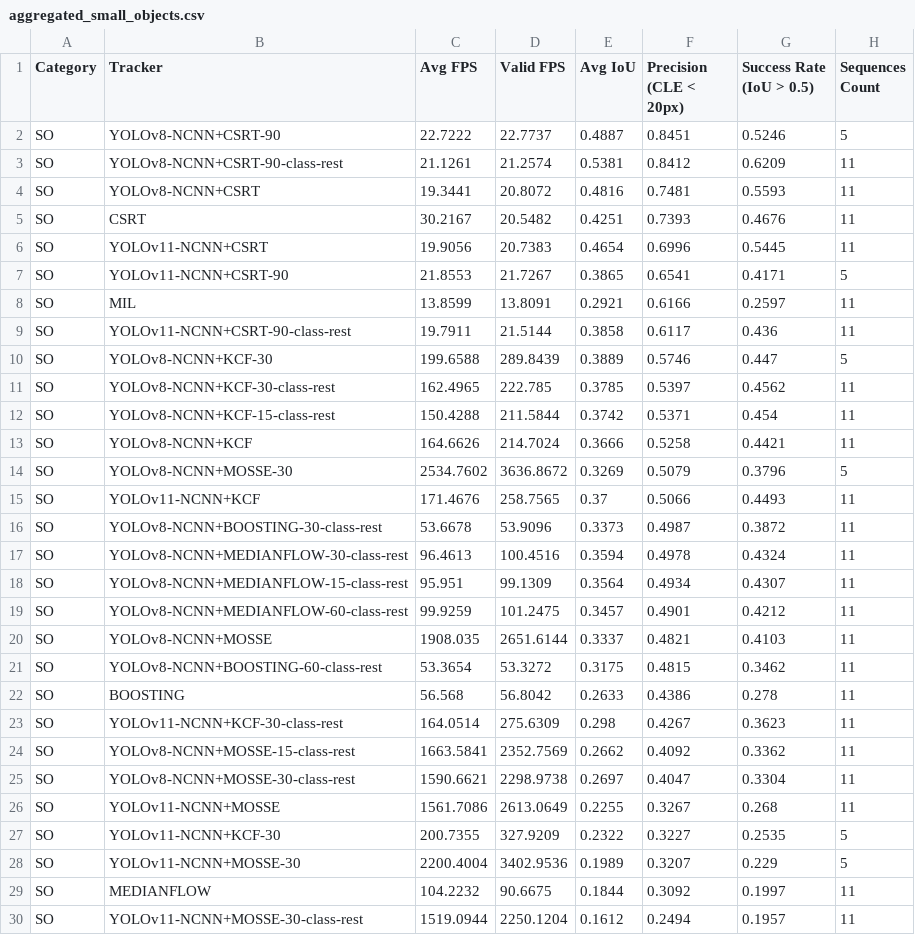
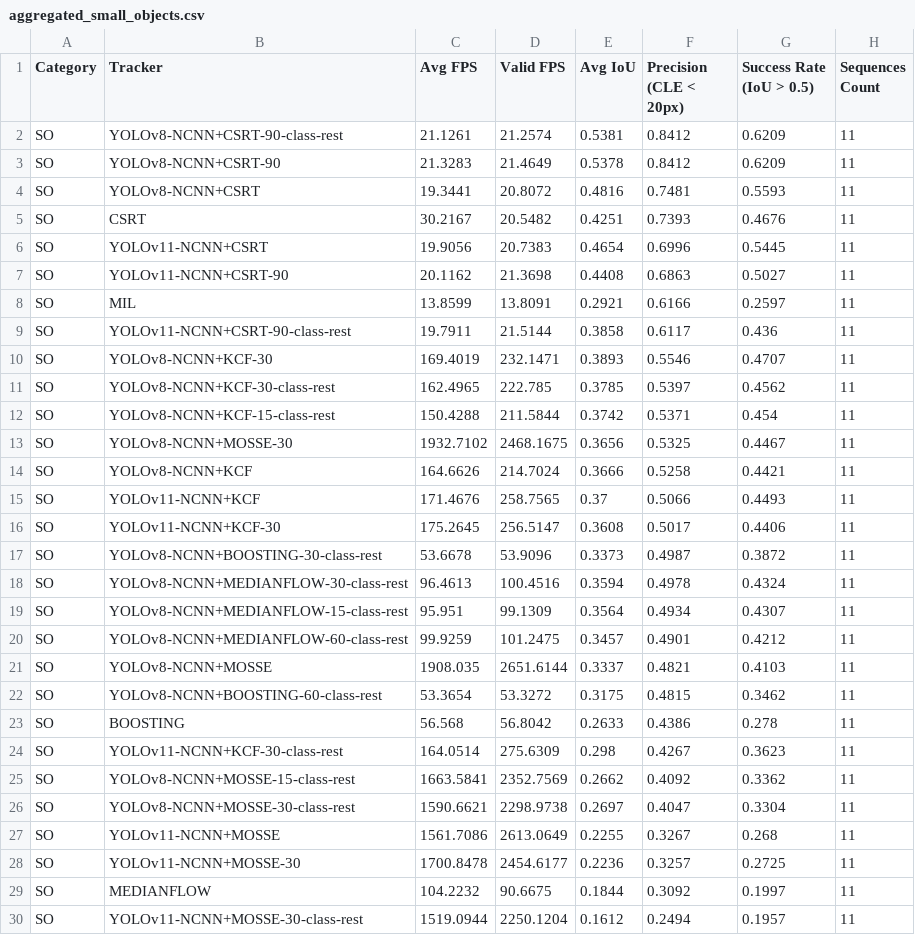
Before and after one commit to Max326/camera-tracking, a CSV file: results-rpi/aggregated_small_objects.csv, drawn as a sheet; only a part is shown.

```diff
--- a/results-rpi/aggregated_small_objects.csv
+++ b/results-rpi/aggregated_small_objects.csv
@@ -1,4 +1,4 @@
 Category,Tracker,Avg FPS,Valid FPS,Avg IoU,Precision (CLE < 20px),Success Rate (IoU > 0.5),Sequences Count
-SO,YOLOv8-NCNN+CSRT-90,22.7222,22.7737,0.4887,0.8451,0.5246,5
 SO,YOLOv8-NCNN+CSRT-90-class-rest,21.1261,21.2574,0.5381,0.8412,0.6209,11
+SO,YOLOv8-NCNN+CSRT-90,21.3283,21.4649,0.5378,0.8412,0.6209,11
 SO,YOLOv8-NCNN+CSRT,19.3441,20.8072,0.4816,0.7481,0.5593,11
@@ -6,11 +6,12 @@ SO,CSRT,30.2167,20.5482,0.4251,0.7393,0.4676,11
 SO,YOLOv11-NCNN+CSRT,19.9056,20.7383,0.4654,0.6996,0.5445,11
-SO,YOLOv11-NCNN+CSRT-90,21.8553,21.7267,0.3865,0.6541,0.4171,5
+SO,YOLOv11-NCNN+CSRT-90,20.1162,21.3698,0.4408,0.6863,0.5027,11
 SO,MIL,13.8599,13.8091,0.2921,0.6166,0.2597,11
 SO,YOLOv11-NCNN+CSRT-90-class-rest,19.7911,21.5144,0.3858,0.6117,0.436,11
-SO,YOLOv8-NCNN+KCF-30,199.6588,289.8439,0.3889,0.5746,0.447,5
+SO,YOLOv8-NCNN+KCF-30,169.4019,232.1471,0.3893,0.5546,0.4707,11
 SO,YOLOv8-NCNN+KCF-30-class-rest,162.4965,222.785,0.3785,0.5397,0.4562,11
 SO,YOLOv8-NCNN+KCF-15-class-rest,150.4288,211.5844,0.3742,0.5371,0.454,11
+SO,YOLOv8-NCNN+MOSSE-30,1932.7102,2468.1675,0.3656,0.5325,0.4467,11
 SO,YOLOv8-NCNN+KCF,164.6626,214.7024,0.3666,0.5258,0.4421,11
-SO,YOLOv8-NCNN+MOSSE-30,2534.7602,3636.8672,0.3269,0.5079,0.3796,5
 SO,YOLOv11-NCNN+KCF,171.4676,258.7565,0.37,0.5066,0.4493,11
+SO,YOLOv11-NCNN+KCF-30,175.2645,256.5147,0.3608,0.5017,0.4406,11
 SO,YOLOv8-NCNN+BOOSTING-30-class-rest,53.6678,53.9096,0.3373,0.4987,0.3872,11
@@ -26,4 +27,3 @@ SO,YOLOv8-NCNN+MOSSE-30-class-rest,1590.6621,2298.9738,0.2697,0.4047,0.3304,11
 SO,YOLOv11-NCNN+MOSSE,1561.7086,2613.0649,0.2255,0.3267,0.268,11
-SO,YOLOv11-NCNN+KCF-30,200.7355,327.9209,0.2322,0.3227,0.2535,5
-SO,YOLOv11-NCNN+MOSSE-30,2200.4004,3402.9536,0.1989,0.3207,0.229,5
+SO,YOLOv11-NCNN+MOSSE-30,1700.8478,2454.6177,0.2236,0.3257,0.2725,11
 SO,MEDIANFLOW,104.2232,90.6675,0.1844,0.3092,0.1997,11
```
Also changed, not shown: results-rpi/aggregated_benchmark_results.csv, results-rpi/aggregated_big_objects.csv, 7 other files.
